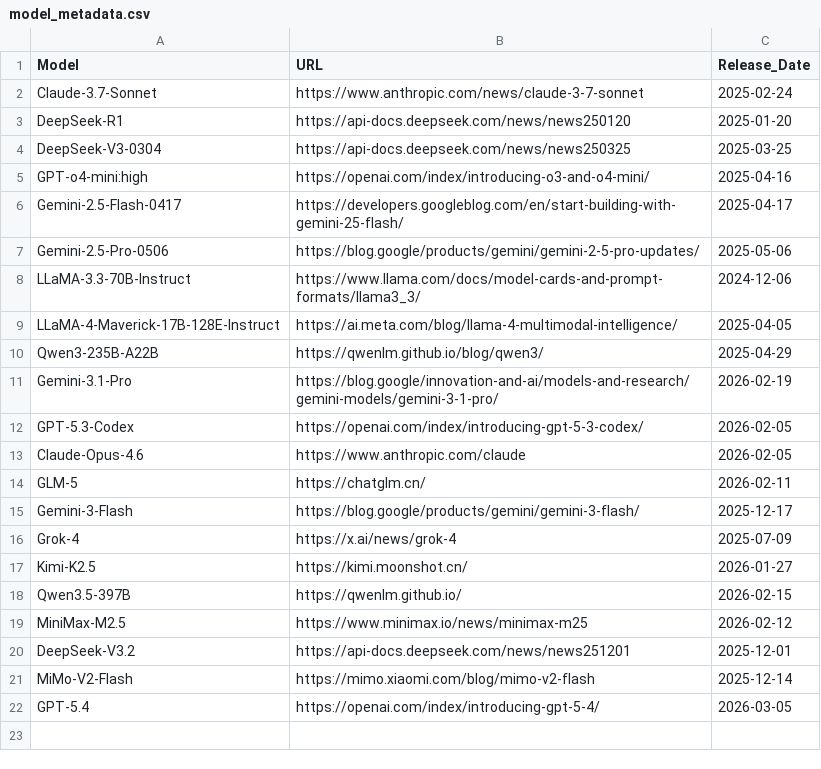
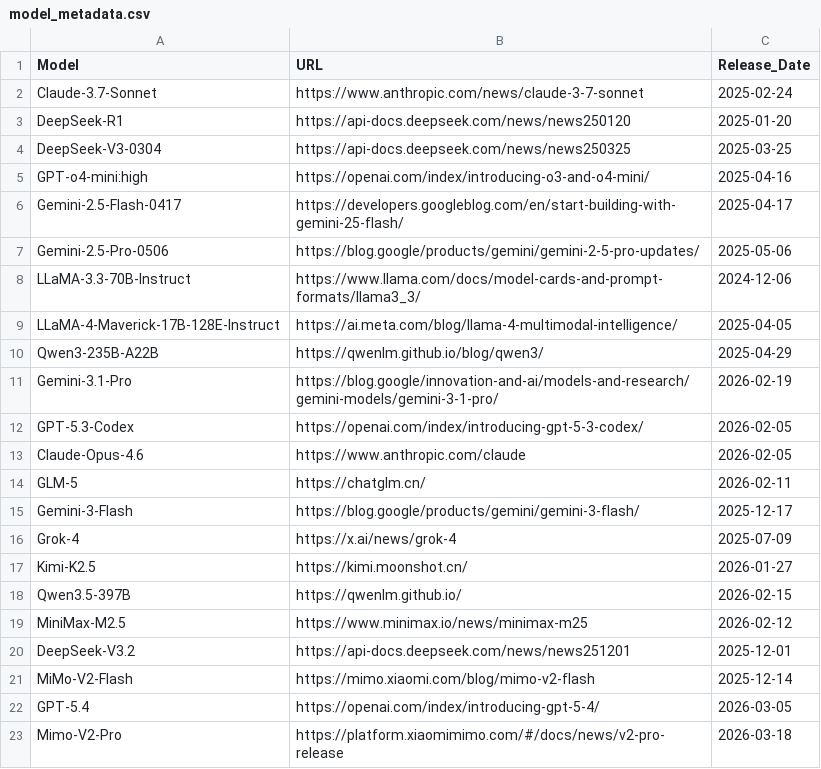
Before and after one commit to ck0123/heurigym, a CSV file: results/model_metadata.csv, drawn as a sheet; the diff names each change by its address in the sheet, - before the commit and + after, or states it on an @@ line.

```diff
--- a/results/model_metadata.csv
+++ b/results/model_metadata.csv
+row 23: Mimo-V2-Pro | https://platform.xiaomimimo.com/#/docs/news/v2-pro-release | 2026-03-18
```
Also changed, not shown: results/overall_qyi_t0.csv, results/per_problem_qyi.csv, 3 other files.
